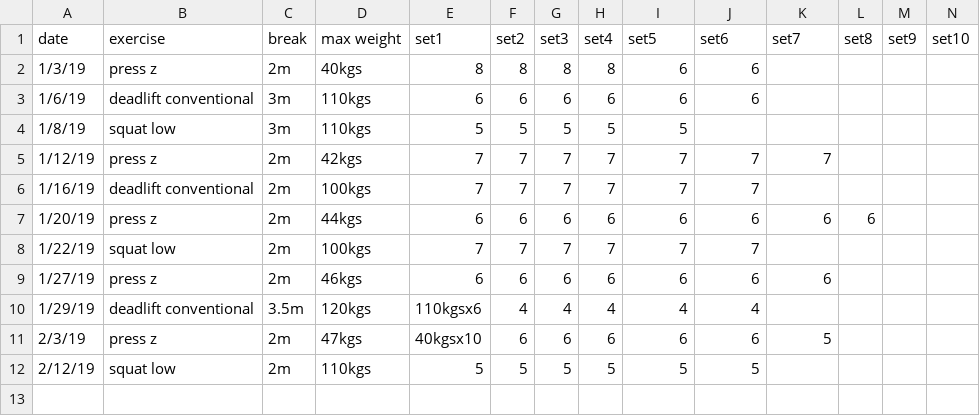
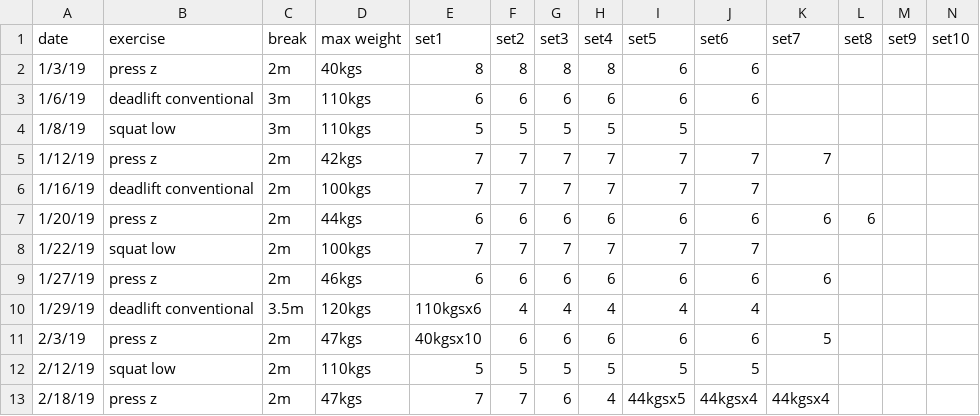
Before and after one commit to solenoid/exercise, a CSV file: 2019.csv, drawn as a sheet.

Commit message:
started with more reps than before but had to cut it back after the initial start

```diff
--- a/2019.csv
+++ b/2019.csv
@@ -12 +12,2 @@ date,exercise,break,max weight,set1,set2,set3,set4,set5,set6,set7,set8,set9,set1
 2/12/19,squat low,2m,110kgs,5,5,5,5,5,5,,,,
+2/18/19,press z,2m,47kgs,7,7,6,4,44kgsx5,44kgsx4,44kgsx4,,,
```
